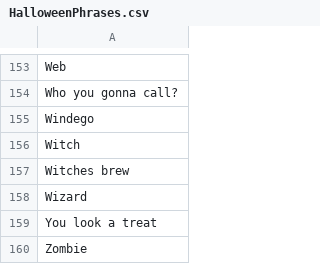
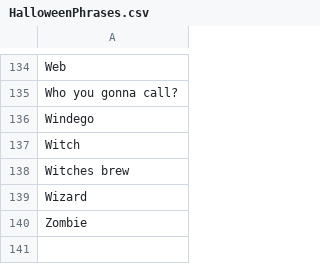
Before and after one commit to beammeup8/CardGameGenerator, a CSV file: HalloweenPhrases.csv, drawn as a sheet; only a part is shown, gaps mark what is left out; the diff covers the shown part only.

```diff
--- a/HalloweenPhrases.csv
+++ b/HalloweenPhrases.csv
@@ -158,3 +139,2 @@ Witches brew
 Wizard
-You look a treat
 Zombie
```
Also changed, not shown: 19 removed rows and 1 edited cell elsewhere in this file, 1 other file.
